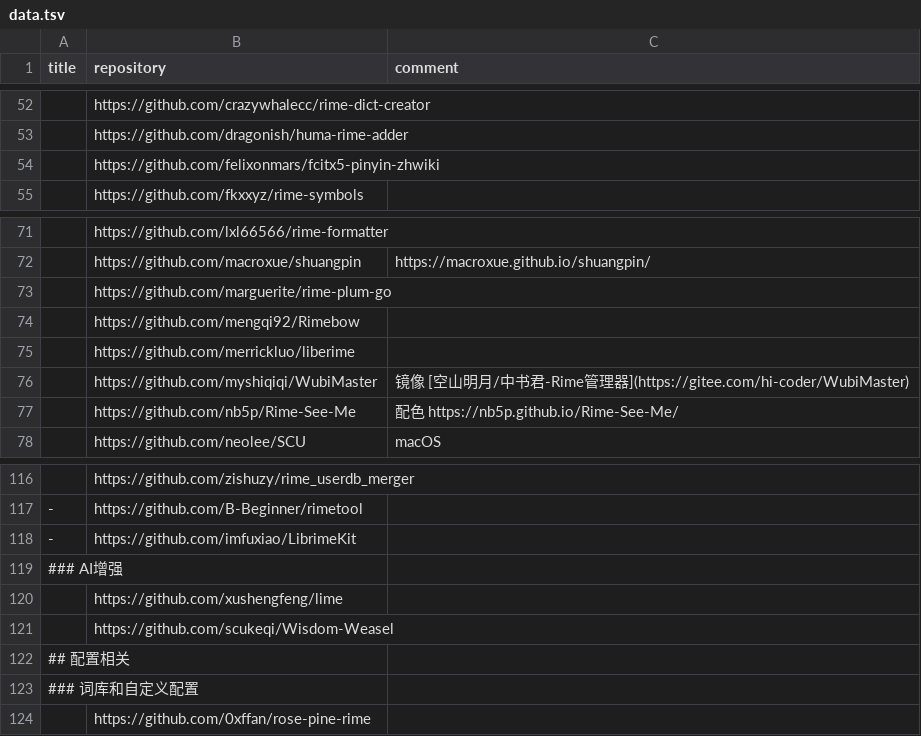
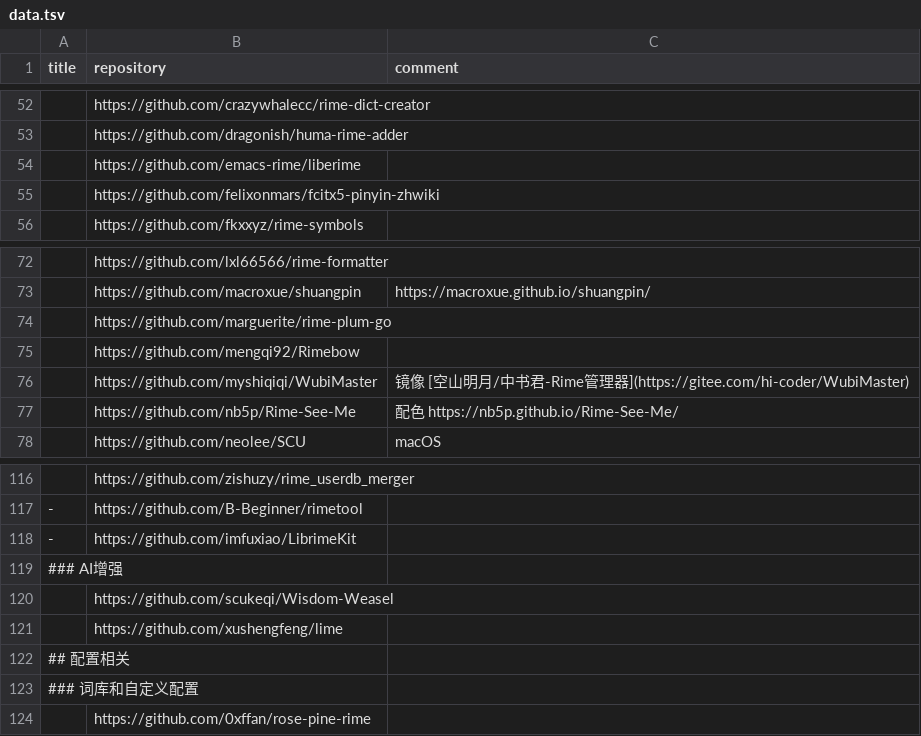
Before and after one commit to hantang/rime-list, a TSV file: data.tsv, drawn as a sheet; only a part is shown, gaps mark what is left out.

```diff
--- a/data.tsv
+++ b/data.tsv
@@ -53,2 +53,3 @@ title	repository	comment
 	https://github.com/dragonish/huma-rime-adder	
+	https://github.com/emacs-rime/liberime	
 	https://github.com/felixonmars/fcitx5-pinyin-zhwiki	
@@ -74,3 +75,2 @@ title	repository	comment
 	https://github.com/mengqi92/Rimebow	
-	https://github.com/merrickluo/liberime	
 	https://github.com/myshiqiqi/WubiMaster	镜像 [空山明月/中书君-Rime管理器](https://gitee.com/hi-coder/WubiMaster)
@@ -119,4 +119,4 @@ title	repository	comment
 ### AI增强		
+	https://github.com/scukeqi/Wisdom-Weasel	
 	https://github.com/xushengfeng/lime	
-	https://github.com/scukeqi/Wisdom-Weasel	
 ## 配置相关		
```
Also changed, not shown: 1 other file.
